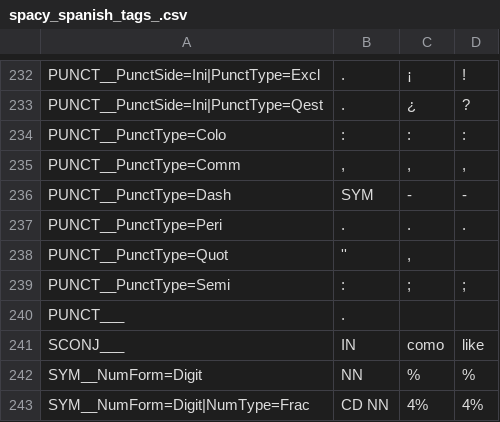
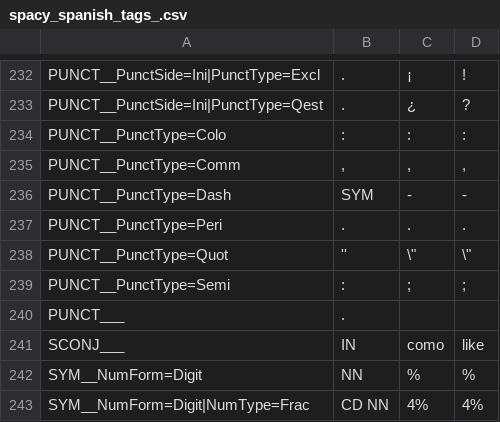
Before and after one commit to leticiawanderley/identifying-nlt, a CSV file: spacy_spanish_tags_.csv, drawn as a sheet; only a part is shown, gaps mark what is left out.

Commit message:
Escape quotes on tags csv file

```diff
--- a/spacy_spanish_tags_.csv
+++ b/spacy_spanish_tags_.csv
@@ -237,3 +237,3 @@ PUNCT__PunctType=Dash,SYM,-,-
 PUNCT__PunctType=Peri,.,.,.
-PUNCT__PunctType=Quot,'',","
+PUNCT__PunctType=Quot,'',\",\"
 PUNCT__PunctType=Semi,:,;,;
```
